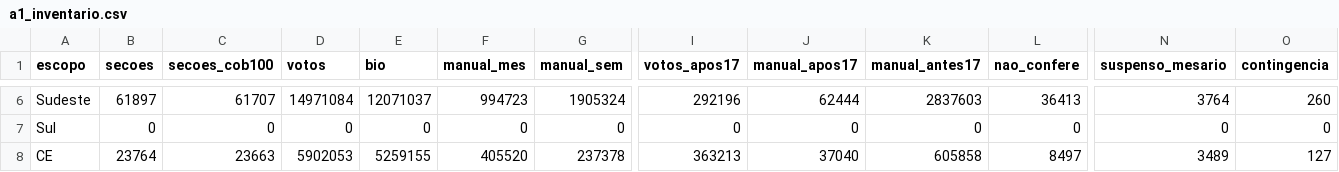
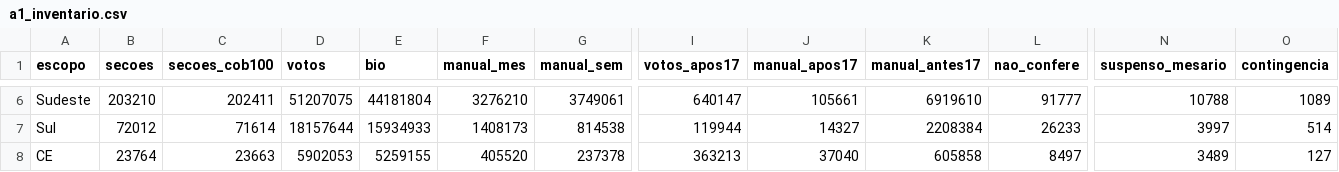
Before and after one commit to Gabriel-Alexandre/alegacoes-fraude-eleicoes-2026, a CSV file: resultados/a1_inventario.csv, drawn as a sheet; only a part is shown, gaps mark what is left out; the diff covers the shown part only; the diff names each change by its address in the sheet, - before the commit and + after, or states it on an @@ line.

```diff
--- a/resultados/a1_inventario.csv
+++ b/resultados/a1_inventario.csv
-B6 (secoes): 61897
+B6 (secoes): 203210
-C6 (secoes_cob100): 61707
+C6 (secoes_cob100): 202411
-D6 (votos): 14971084
+D6 (votos): 51207075
-E6 (bio): 12071037
+E6 (bio): 44181804
-F6 (manual_mes): 994723
+F6 (manual_mes): 3276210
-G6 (manual_sem): 1905324
+G6 (manual_sem): 3749061
-I6 (votos_apos17): 292196
+I6 (votos_apos17): 640147
-J6 (manual_apos17): 62444
+J6 (manual_apos17): 105661
-K6 (manual_antes17): 2837603
+K6 (manual_antes17): 6919610
-L6 (nao_confere): 36413
+L6 (nao_confere): 91777
-N6 (suspenso_mesario): 3764
+N6 (suspenso_mesario): 10788
-O6 (contingencia): 260
+O6 (contingencia): 1089
-B7 (secoes): 0
+B7 (secoes): 72012
-C7 (secoes_cob100): 0
+C7 (secoes_cob100): 71614
-D7 (votos): 0
+D7 (votos): 18157644
-E7 (bio): 0
+E7 (bio): 15934933
-F7 (manual_mes): 0
+F7 (manual_mes): 1408173
-G7 (manual_sem): 0
+G7 (manual_sem): 814538
-I7 (votos_apos17): 0
+I7 (votos_apos17): 119944
-J7 (manual_apos17): 0
+J7 (manual_apos17): 14327
-K7 (manual_antes17): 0
+K7 (manual_antes17): 2208384
-L7 (nao_confere): 0
+L7 (nao_confere): 26233
-N7 (suspenso_mesario): 0
+N7 (suspenso_mesario): 3997
-O7 (contingencia): 0
+O7 (contingencia): 514
```
Also changed, not shown: 96 edited cells elsewhere in this file, resultados/a1_t112_eleitor_ja_votou.csv, resultados/a1_t13_desfecho_das_marcadas.csv, 12 other files.
